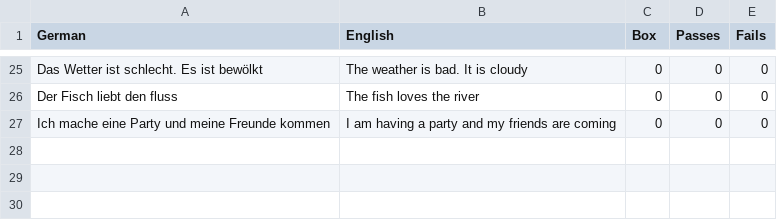
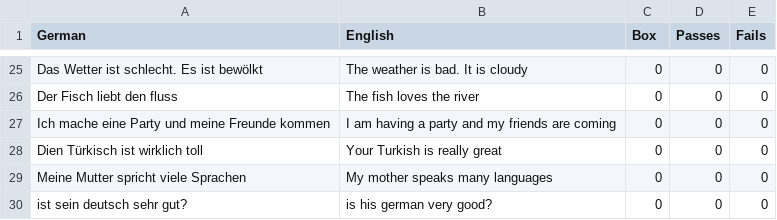
Before and after one commit to lse30/Deutsch, a CSV file: Datenbank/Phrasen/phrase_book.csv, drawn as a sheet; only a part is shown, gaps mark what is left out; the diff names each change by its address in the sheet, - before the commit and + after, or states it on an @@ line.

```diff
--- a/Datenbank/Phrasen/phrase_book.csv
+++ b/Datenbank/Phrasen/phrase_book.csv
+row 28: Dien Türkisch ist wirklich toll | Your Turkish is really great | 0 | 0 | 0
+row 29: Meine Mutter spricht viele Sprachen | My mother speaks many languages | 0 | 0 | 0
+row 30: ist sein deutsch sehr gut? | is his german very good? | 0 | 0 | 0
```
Also changed, not shown: Datenbank/Wörter/Nouns/Clothing.csv, Datenbank/Wörter/Nouns/Job.csv, 21 other files.
